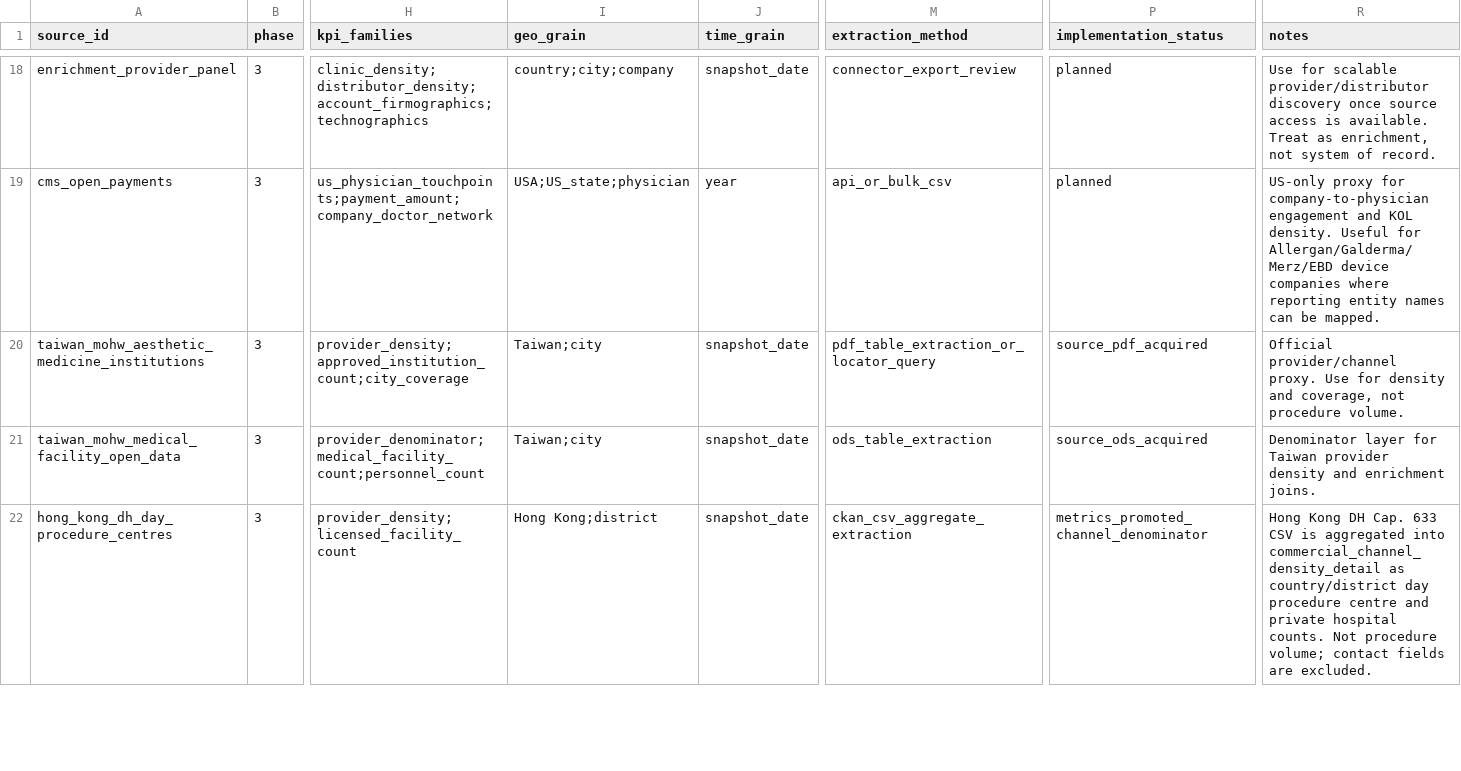
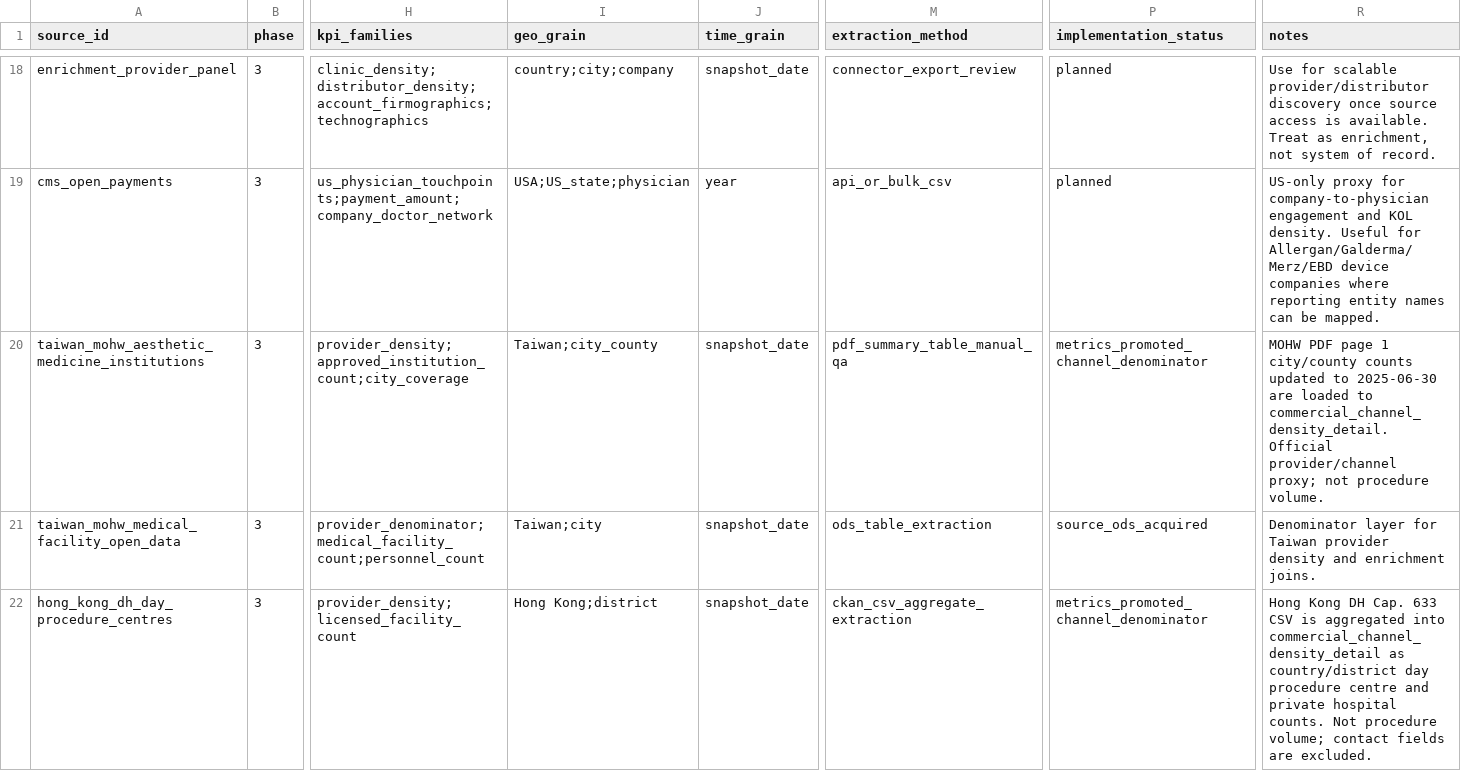
Before and after one commit to Yiseut/GlobalAR, a CSV file: data/commercial_data_source_registry.csv, drawn as a sheet; only a part is shown, gaps mark what is left out; the diff names each change by its address in the sheet, - before the commit and + after, or states it on an @@ line.

```diff
--- a/data/commercial_data_source_registry.csv
+++ b/data/commercial_data_source_registry.csv
-I20 (geo_grain): Taiwan;city
+I20 (geo_grain): Taiwan;city_county
-M20 (extraction_method): pdf_table_extraction_or_locator_query
+M20 (extraction_method): pdf_summary_table_manual_qa
-P20 (implementation_status): source_pdf_acquired
+P20 (implementation_status): metrics_promoted_channel_denominator
-R20 (notes): Official provider/channel proxy. Use for density and coverage, not procedure…
+R20 (notes): MOHW PDF page 1 city/county counts updated to 2025-06-30 are loaded to commercial_channel_density_detail. Official provider/channel proxy; not procedure…
```
Also changed, not shown: data/audits/commercial_data_collection_backlog_latest.csv, data/audits/commercial_next_step_completion_latest.csv, 11 other files.
